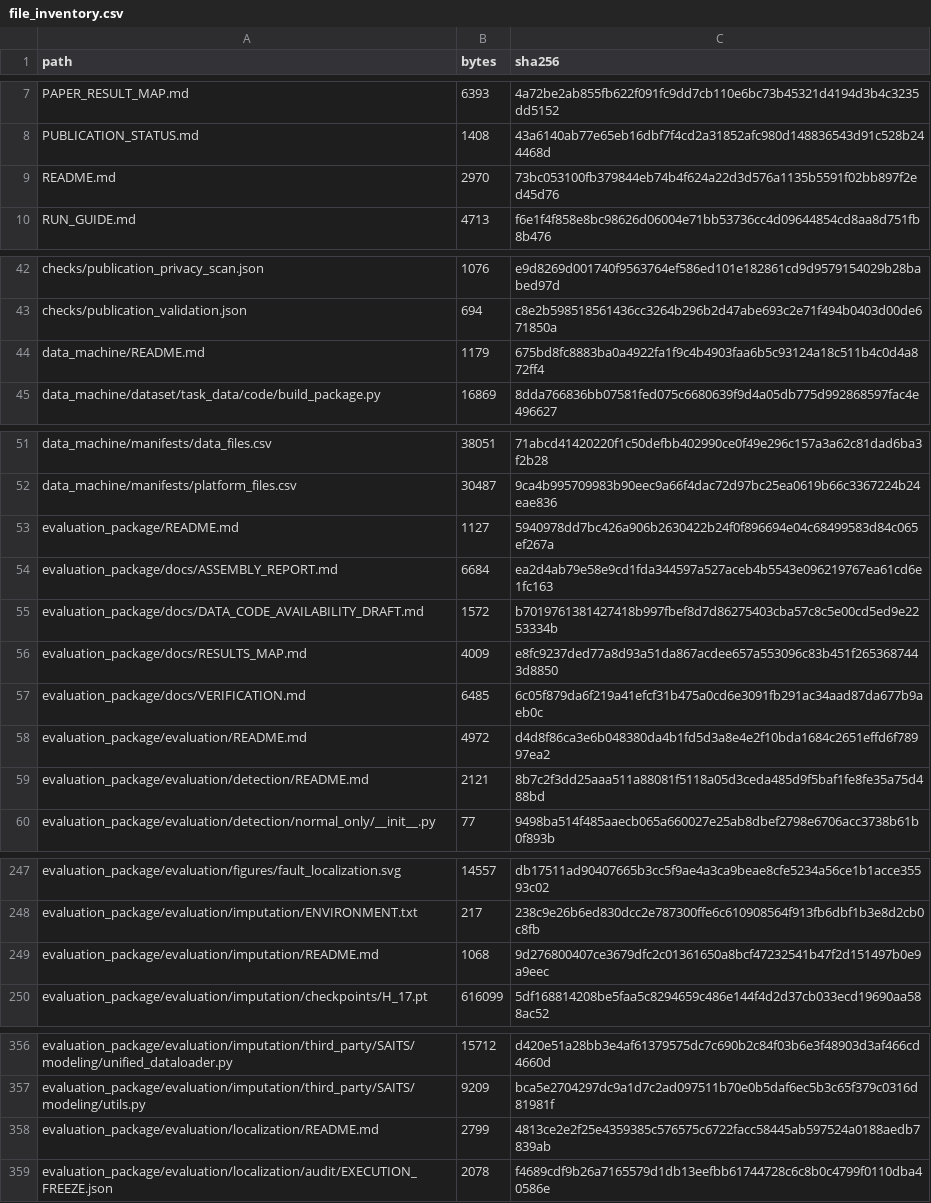
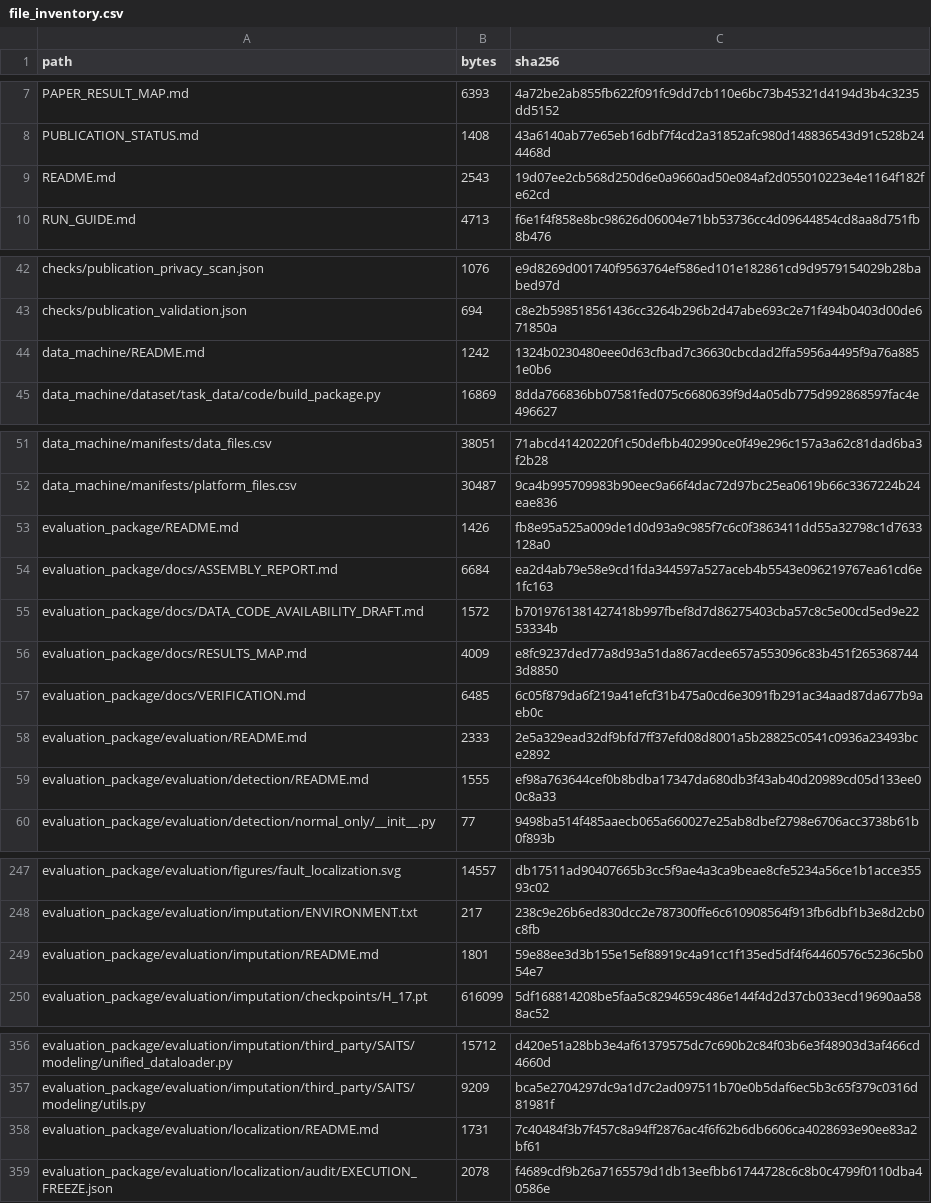
Before and after one commit to KKoml/5gc_platform, a CSV file: manifests/file_inventory.csv, drawn as a sheet; only a part is shown, gaps mark what is left out; the diff covers the shown part only.

```diff
--- a/manifests/file_inventory.csv
+++ b/manifests/file_inventory.csv
@@ -8,3 +8,3 @@ PAPER_RESULT_MAP.md,6393,4a72be2ab855fb622f091fc9dd7cb110e6bc73b45321d4194d3b4c3
 PUBLICATION_STATUS.md,1408,43a6140ab77e65eb16dbf7f4cd2a31852afc980d148836543d91c528b244468d
-README.md,2970,73bc053100fb379844eb74b4f624a22d3d576a1135b5591f02bb897f2ed45d76
+README.md,2543,19d07ee2cb568d250d6e0a9660ad50e084af2d055010223e4e1164f182fe62cd
 RUN_GUIDE.md,4713,f6e1f4f858e8bc98626d06004e71bb53736cc4d09644854cd8aa8d751fb8b476
@@ -43,3 +43,3 @@ checks/publication_privacy_scan.json,1076,e9d8269d001740f9563764ef586ed101e18286
 checks/publication_validation.json,694,c8e2b598518561436cc3264b296b2d47abe693c2e71f494b0403d00de671850a
-data_machine/README.md,1179,675bd8fc8883ba0a4922fa1f9c4b4903faa6b5c93124a18c511b4c0d4a872ff4
+data_machine/README.md,1242,1324b0230480eee0d63cfbad7c36630cbcdad2ffa5956a4495f9a76a8851e0b6
 data_machine/dataset/task_data/code/build_package.py,16869,8dda766836bb07581fed075c6680639f9d4a05db775d992868597fac4e496627
@@ -52,3 +52,3 @@ data_machine/manifests/data_files.csv,38051,71abcd41420220f1c50defbb402990ce0f49
 data_machine/manifests/platform_files.csv,30487,9ca4b995709983b90eec9a66f4dac72d97bc25ea0619b66c3367224b24eae836
-evaluation_package/README.md,1127,5940978dd7bc426a906b2630422b24f0f896694e04c68499583d84c065ef267a
+evaluation_package/README.md,1426,fb8e95a525a009de1d0d93a9c985f7c6c0f3863411dd55a32798c1d7633128a0
 evaluation_package/docs/ASSEMBLY_REPORT.md,6684,ea2d4ab79e58e9cd1fda344597a527aceb4b5543e096219767ea61cd6e1fc163
@@ -57,4 +57,4 @@ evaluation_package/docs/RESULTS_MAP.md,4009,e8fc9237ded77a8d93a51da867acdee657a5
 evaluation_package/docs/VERIFICATION.md,6485,6c05f879da6f219a41efcf31b475a0cd6e3091fb291ac34aad87da677b9aeb0c
-evaluation_package/evaluation/README.md,4972,d4d8f86ca3e6b048380da4b1fd5d3a8e4e2f10bda1684c2651effd6f78997ea2
-evaluation_package/evaluation/detection/README.md,2121,8b7c2f3dd25aaa511a88081f5118a05d3ceda485d9f5baf1fe8fe35a75d488bd
+evaluation_package/evaluation/README.md,2333,2e5a329ead32df9bfd7ff37efd08d8001a5b28825c0541c0936a23493bce2892
+evaluation_package/evaluation/detection/README.md,1555,ef98a763644cef0b8bdba17347da680db3f43ab40d20989cd05d133ee00c8a33
 evaluation_package/evaluation/detection/normal_only/__init__.py,77,9498ba514f485aaecb065a660027e25ab8dbef2798e6706acc3738b61b0f893b
@@ -248,3 +248,3 @@ evaluation_package/evaluation/figures/fault_localization.svg,14557,db17511ad9040
 evaluation_package/evaluation/imputation/ENVIRONMENT.txt,217,238c9e26b6ed830dcc2e787300ffe6c610908564f913fb6dbf1b3e8d2cb0c8fb
-evaluation_package/evaluation/imputation/README.md,1068,9d276800407ce3679dfc2c01361650a8bcf47232541b47f2d151497b0e9a9eec
+evaluation_package/evaluation/imputation/README.md,1801,59e88ee3d3b155e15ef88919c4a91cc1f135ed5df4f64460576c5236c5b054e7
 evaluation_package/evaluation/imputation/checkpoints/H_17.pt,616099,5df168814208be5faa5c8294659c486e144f4d2d37cb033ecd19690aa588ac52
@@ -357,3 +357,3 @@ evaluation_package/evaluation/imputation/third_party/SAITS/modeling/unified_data
 evaluation_package/evaluation/imputation/third_party/SAITS/modeling/utils.py,9209,bca5e2704297dc9a1d7c2ad097511b70e0b5daf6ec5b3c65f379c0316d81981f
-evaluation_package/evaluation/localization/README.md,2799,4813ce2e2f25e4359385c576575c6722facc58445ab597524a0188aedb7839ab
+evaluation_package/evaluation/localization/README.md,1731,7c40484f3b7f457c8a94ff2876ac4f6f62b6db6606ca4028693e90ee83a2bf61
 evaluation_package/evaluation/localization/audit/EXECUTION_FREEZE.json,2078,f4689cdf9b26a7165579d1db13eefbb61744728c6c8b0c4799f0110dba40586e
```
Also changed, not shown: 6 edited cells elsewhere in this file, 11 other files.
